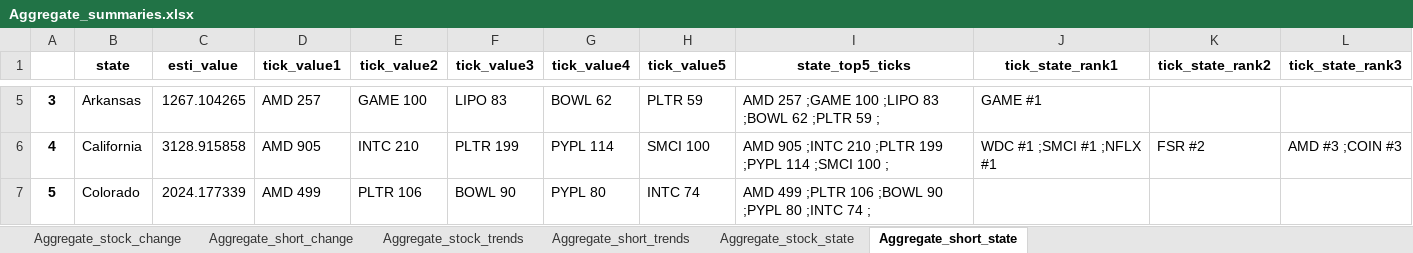
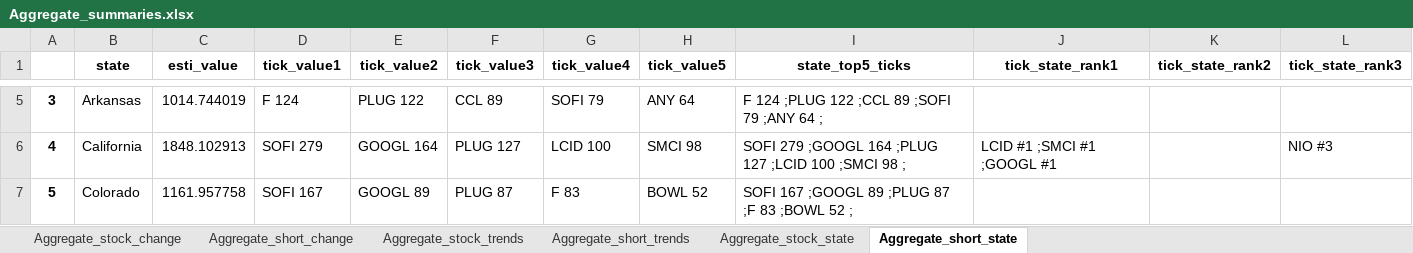
Before and after one commit to datasciencetemple/Trends, an Excel workbook: Aggregate_summaries.xlsx, sheet Aggregate_short_state, drawn as a sheet; only a part is shown, gaps mark what is left out; values as stored, in another font and other column widths than the file's, no borders; the diff covers the shown part only; the diff names each change by its address in the sheet, - before the commit and + after, or states it on an @@ line.

```diff
--- a/Aggregate_summaries.xlsx (sheet Aggregate_short_state)
+++ b/Aggregate_summaries.xlsx (sheet Aggregate_short_state)
-C5 (esti_value): 1267.104265
+C5 (esti_value): 1014.744019
-D5 (tick_value1): AMD 257
+D5 (tick_value1): F 124
-E5 (tick_value2): GAME 100
+E5 (tick_value2): PLUG 122
-F5 (tick_value3): LIPO 83
+F5 (tick_value3): CCL 89
-G5 (tick_value4): BOWL 62
+G5 (tick_value4): SOFI 79
-H5 (tick_value5): PLTR 59
+H5 (tick_value5): ANY 64
-I5 (state_top5_ticks): AMD 257 ;GAME 100 ;LIPO 83 ;BOWL 62 ;PLTR 59 ;
+I5 (state_top5_ticks): F 124 ;PLUG 122 ;CCL 89 ;SOFI 79 ;ANY 64 ;
-J5 (tick_state_rank1): GAME #1
+J5 (tick_state_rank1): (empty)
-C6 (esti_value): 3128.915858
+C6 (esti_value): 1848.102913
-D6 (tick_value1): AMD 905
+D6 (tick_value1): SOFI 279
-E6 (tick_value2): INTC 210
+E6 (tick_value2): GOOGL 164
-F6 (tick_value3): PLTR 199
+F6 (tick_value3): PLUG 127
-G6 (tick_value4): PYPL 114
+G6 (tick_value4): LCID 100
-H6 (tick_value5): SMCI 100
+H6 (tick_value5): SMCI 98
-I6 (state_top5_ticks): AMD 905 ;INTC 210 ;PLTR 199 ;PYPL 114 ;SMCI 100 ;
+I6 (state_top5_ticks): SOFI 279 ;GOOGL 164 ;PLUG 127 ;LCID 100 ;SMCI 98 ;
-J6 (tick_state_rank1): WDC #1 ;SMCI #1 ;NFLX #1
+J6 (tick_state_rank1): LCID #1 ;SMCI #1 ;GOOGL #1
-K6 (tick_state_rank2): FSR #2
+K6 (tick_state_rank2): (empty)
-L6 (tick_state_rank3): AMD #3 ;COIN #3
+L6 (tick_state_rank3): NIO #3
-C7 (esti_value): 2024.177339
+C7 (esti_value): 1161.957758
-D7 (tick_value1): AMD 499
+D7 (tick_value1): SOFI 167
-E7 (tick_value2): PLTR 106
+E7 (tick_value2): GOOGL 89
-F7 (tick_value3): BOWL 90
+F7 (tick_value3): PLUG 87
-G7 (tick_value4): PYPL 80
+G7 (tick_value4): F 83
-H7 (tick_value5): INTC 74
+H7 (tick_value5): BOWL 52
-I7 (state_top5_ticks): AMD 499 ;PLTR 106 ;BOWL 90 ;PYPL 80 ;INTC 74 ;
+I7 (state_top5_ticks): SOFI 167 ;GOOGL 89 ;PLUG 87 ;F 83 ;BOWL 52 ;
```
Also changed, not shown: 423 edited cells elsewhere in this sheet, sheet Aggregate_stock_trends, sheet Aggregate_short_trends, sheet Aggregate_stock_change, sheet Aggregate_short_change, sheet Aggregate_stock_state.
